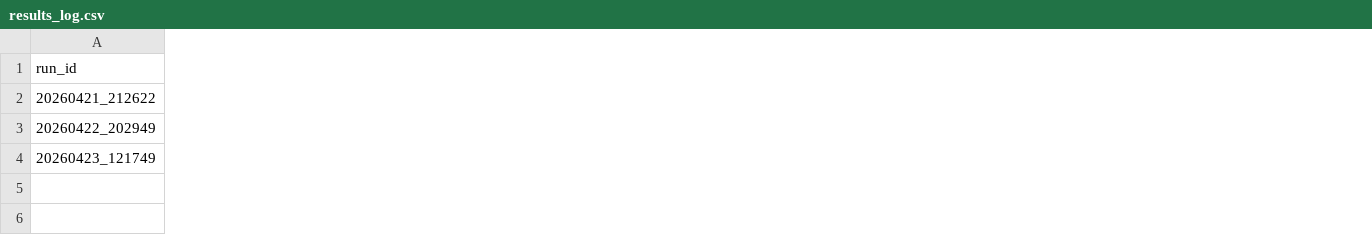
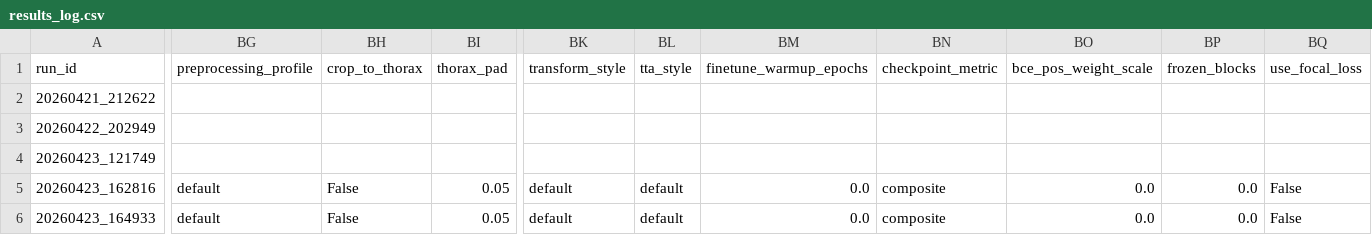
Before and after one commit to jcvilar19/heart-scan-helper, a CSV file: model_training/notebooks/results_log.csv, drawn as a sheet; only a part is shown, gaps mark what is left out; rows hold the shown columns only; the diff covers the shown part only; the diff names each change by its address in the sheet, - before the commit and + after, or states it on an @@ line.

Commit message:
changed notebook and models

```diff
--- a/model_training/notebooks/results_log.csv
+++ b/model_training/notebooks/results_log.csv
+column BG (preprocessing_profile), empty
+column BH (crop_to_thorax), empty
+column BI (thorax_pad), empty
+column BK (transform_style), empty
+column BL (tta_style), empty
+column BM (finetune_warmup_epochs), empty
+column BN (checkpoint_metric), empty
+column BO (bce_pos_weight_scale), empty
+column BP (frozen_blocks), empty
+column BQ (use_focal_loss), empty
+row 5: 20260423_162816 | default | False | 0.05 | default | default | 0.0 | composite | 0.0 | 0.0 | False
+row 6: 20260423_164933 | default | False | 0.05 | default | default | 0.0 | composite | 0.0 | 0.0 | False
```
Also changed, not shown: 4 added columns elsewhere in this file, model_training/notebooks/results/test_predictions.csv, model_training/notebooks/results/val_predictions.csv, 19 other files.
